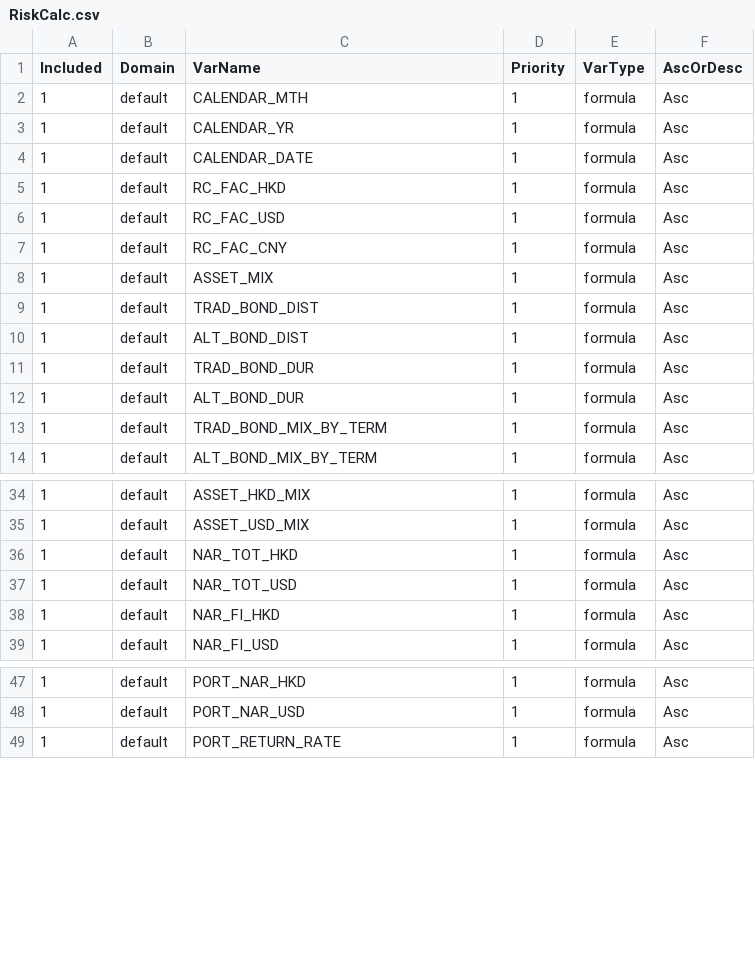
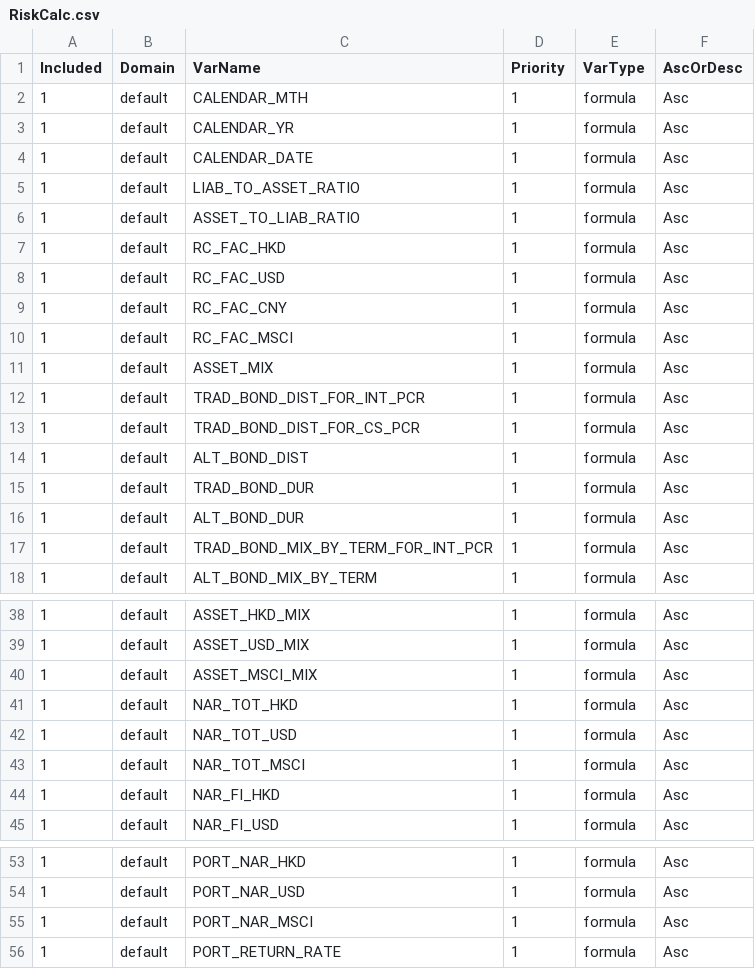
Before and after one commit to openact/modelSAA, a CSV file: config/products/RiskCalc.csv, drawn as a sheet; only a part is shown, gaps mark what is left out.

```diff
--- a/config/products/RiskCalc.csv
+++ b/config/products/RiskCalc.csv
@@ -4,2 +4,4 @@ Included,Domain,VarName,Priority,VarType,AscOrDesc
 1,default,CALENDAR_DATE,1,formula,Asc
+1,default,LIAB_TO_ASSET_RATIO,1,formula,Asc
+1,default,ASSET_TO_LIAB_RATIO,1,formula,Asc
 1,default,RC_FAC_HKD,1,formula,Asc
@@ -7,4 +9,6 @@ Included,Domain,VarName,Priority,VarType,AscOrDesc
 1,default,RC_FAC_CNY,1,formula,Asc
+1,default,RC_FAC_MSCI,1,formula,Asc
 1,default,ASSET_MIX,1,formula,Asc
-1,default,TRAD_BOND_DIST,1,formula,Asc
+1,default,TRAD_BOND_DIST_FOR_INT_PCR,1,formula,Asc
+1,default,TRAD_BOND_DIST_FOR_CS_PCR,1,formula,Asc
 1,default,ALT_BOND_DIST,1,formula,Asc
@@ -12,3 +16,3 @@ Included,Domain,VarName,Priority,VarType,AscOrDesc
 1,default,ALT_BOND_DUR,1,formula,Asc
-1,default,TRAD_BOND_MIX_BY_TERM,1,formula,Asc
+1,default,TRAD_BOND_MIX_BY_TERM_FOR_INT_PCR,1,formula,Asc
 1,default,ALT_BOND_MIX_BY_TERM,1,formula,Asc
@@ -35,4 +39,6 @@ Included,Domain,VarName,Priority,VarType,AscOrDesc
 1,default,ASSET_USD_MIX,1,formula,Asc
+1,default,ASSET_MSCI_MIX,1,formula,Asc
 1,default,NAR_TOT_HKD,1,formula,Asc
 1,default,NAR_TOT_USD,1,formula,Asc
+1,default,NAR_TOT_MSCI,1,formula,Asc
 1,default,NAR_FI_HKD,1,formula,Asc
@@ -48,2 +54,3 @@ Included,Domain,VarName,Priority,VarType,AscOrDesc
 1,default,PORT_NAR_USD,1,formula,Asc
+1,default,PORT_NAR_MSCI,1,formula,Asc
 1,default,PORT_RETURN_RATE,1,formula,Asc
```
Also changed, not shown: input/mpfs/ALM.csv, 19 other files.
